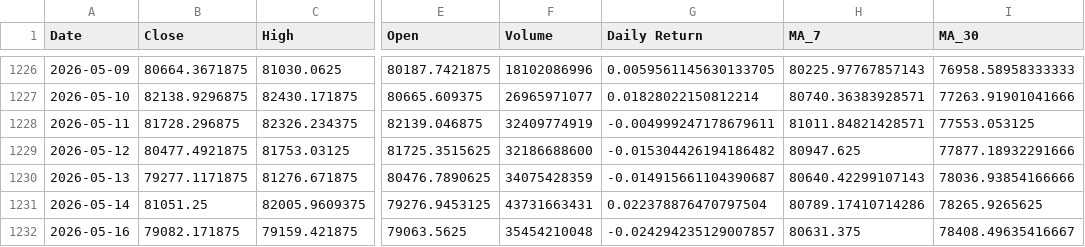
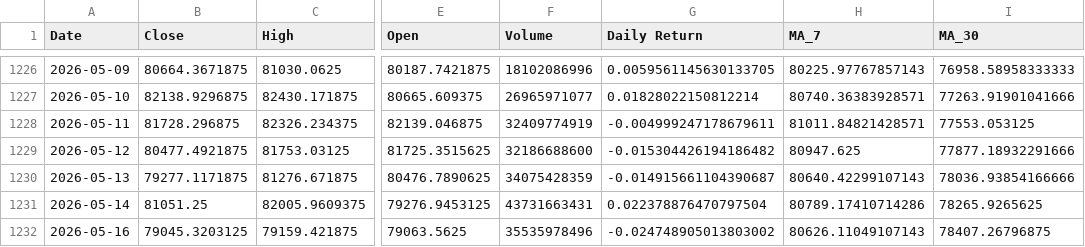
Before and after one commit to rkaban-personal/crypto-market-analysis, a CSV file: data/btc_analysis_enriched.csv, drawn as a sheet; only a part is shown, gaps mark what is left out; the diff names each change by its address in the sheet, - before the commit and + after, or states it on an @@ line.

```diff
--- a/data/btc_analysis_enriched.csv
+++ b/data/btc_analysis_enriched.csv
-B1232 (Close): 79082.171875
+B1232 (Close): 79045.3203125
-F1232 (Volume): 35454210048
+F1232 (Volume): 35535978496
-G1232 (Daily Return): -0.024294235129007857
+G1232 (Daily Return): -0.024748905013803002
-H1232 (MA_7): 80631.375
+H1232 (MA_7): 80626.11049107143
-I1232 (MA_30): 78408.49635416667
+I1232 (MA_30): 78407.26796875
```
Also changed, not shown: data/btc_clean.csv, data/btc_raw.csv, 2 other files.
